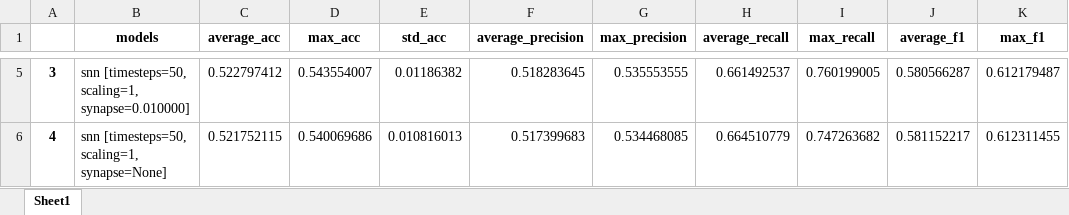
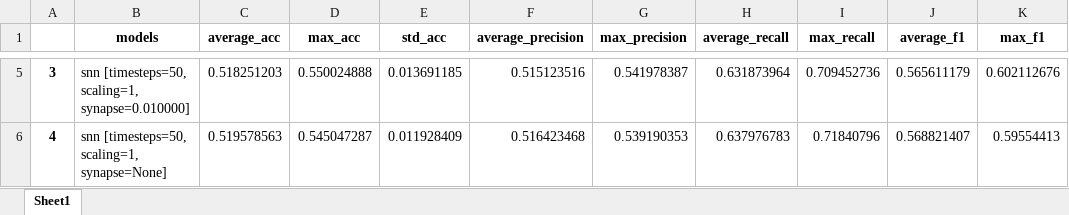
Before and after one commit to honzikv/use-of-snn, an Excel workbook: thesis_experiments/p300/p300_exp_output/statistics.xlsx, sheet Sheet1, drawn as a sheet; only a part is shown, gaps mark what is left out; values as stored, in another font and other column widths than the file's, no borders; the diff covers the shown part only; the diff names each change by its address in the sheet, - before the commit and + after, or states it on an @@ line.

```diff
--- a/thesis_experiments/p300/p300_exp_output/statistics.xlsx (sheet Sheet1)
+++ b/thesis_experiments/p300/p300_exp_output/statistics.xlsx (sheet Sheet1)
-C5 (average_acc): 0.522797412
+C5 (average_acc): 0.518251203
-D5 (max_acc): 0.543554007
+D5 (max_acc): 0.550024888
-E5 (std_acc): 0.01186382
+E5 (std_acc): 0.013691185
-F5 (average_precision): 0.518283645
+F5 (average_precision): 0.515123516
-G5 (max_precision): 0.535553555
+G5 (max_precision): 0.541978387
-H5 (average_recall): 0.661492537
+H5 (average_recall): 0.631873964
-I5 (max_recall): 0.760199005
+I5 (max_recall): 0.709452736
-J5 (average_f1): 0.580566287
+J5 (average_f1): 0.565611179
-K5 (max_f1): 0.612179487
+K5 (max_f1): 0.602112676
-C6 (average_acc): 0.521752115
+C6 (average_acc): 0.519578563
-D6 (max_acc): 0.540069686
+D6 (max_acc): 0.545047287
-E6 (std_acc): 0.010816013
+E6 (std_acc): 0.011928409
-F6 (average_precision): 0.517399683
+F6 (average_precision): 0.516423468
-G6 (max_precision): 0.534468085
+G6 (max_precision): 0.539190353
-H6 (average_recall): 0.664510779
+H6 (average_recall): 0.637976783
-I6 (max_recall): 0.747263682
+I6 (max_recall): 0.71840796
-J6 (average_f1): 0.581152217
+J6 (average_f1): 0.568821407
-K6 (max_f1): 0.612311455
+K6 (max_f1): 0.59554413
```
Also changed, not shown: 27 edited cells elsewhere in this sheet, thesis_experiments/p300/p300_exp_output/data_iterations.xlsx, 24 other files.
